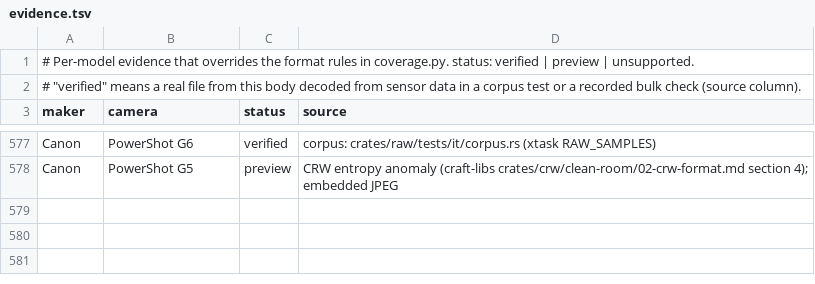
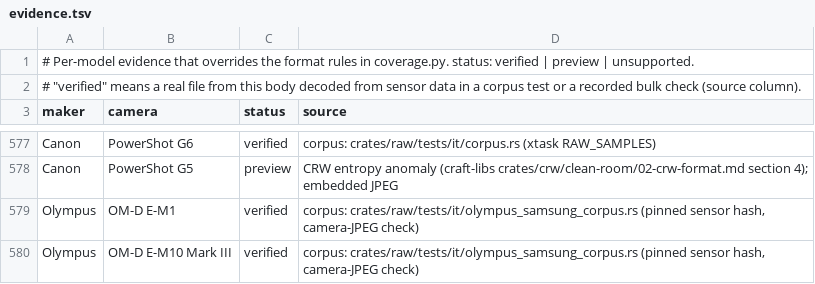
Before and after one commit to storytold/lightcraft, a TSV file: docs/raw/evidence.tsv, drawn as a sheet; only a part is shown, gaps mark what is left out.

```diff
--- a/docs/raw/evidence.tsv
+++ b/docs/raw/evidence.tsv
@@ -578 +578,3 @@ Canon	PowerShot G6	verified	corpus: crates/raw/tests/it/corpus.rs (xtask RAW_SAM
 Canon	PowerShot G5	preview	CRW entropy anomaly (craft-libs crates/crw/clean-room/02-crw-format.md section 4); embedded JPEG
+Olympus	OM-D E-M1	verified	corpus: crates/raw/tests/it/olympus_samsung_corpus.rs (pinned sensor hash, camera-JPEG check)
+Olympus	OM-D E-M10 Mark III	verified	corpus: crates/raw/tests/it/olympus_samsung_corpus.rs (pinned sensor hash, camera-JPEG check)
```
Also changed, not shown: docs/raw/coverage.tsv, 12 other files.
